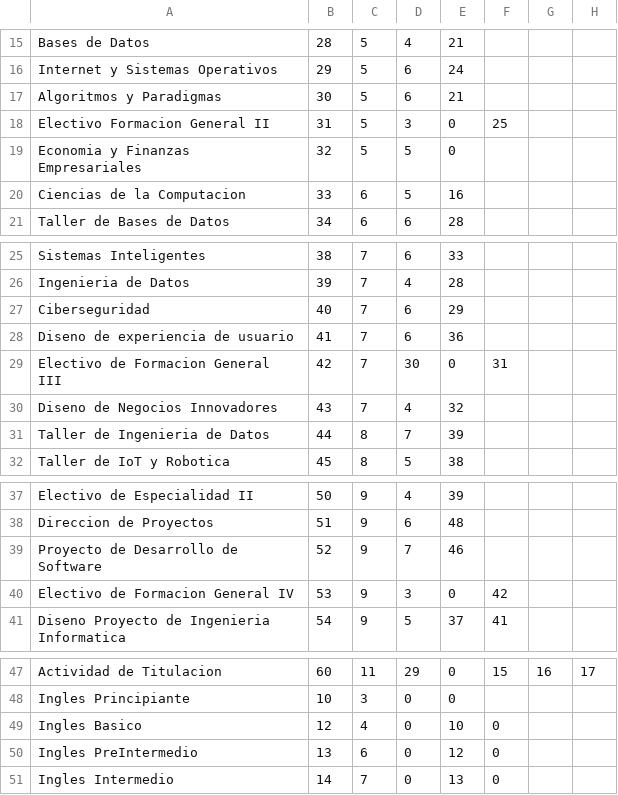
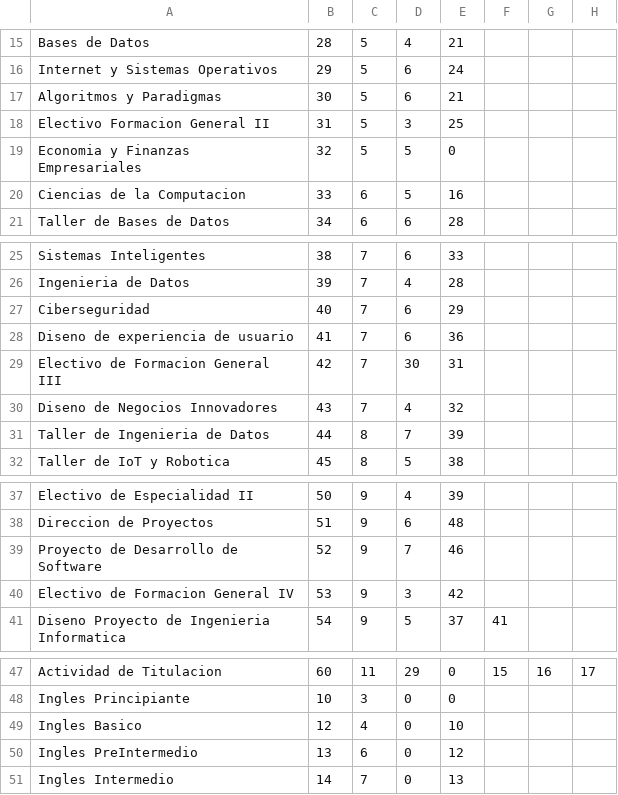
Before and after one commit to gatoAstronomo/Proyecto_POO, a CSV file: src/main/java/resources/asignaturas.csv, drawn as a sheet; only a part is shown, gaps mark what is left out; the diff names each change by its address in the sheet, - before the commit and + after, or states it on an @@ line.

```diff
--- a/src/main/java/resources/asignaturas.csv
+++ b/src/main/java/resources/asignaturas.csv
-E18: 0
+E18: 25
-F18: 25
+F18: (empty)
-E29: 0
+E29: 31
-F29: 31
+F29: (empty)
-E40: 0
+E40: 42
-F40: 42
+F40: (empty)
-F49:F51: 0
+F49:F51: (empty)
```
Also changed, not shown: 7 other files.
